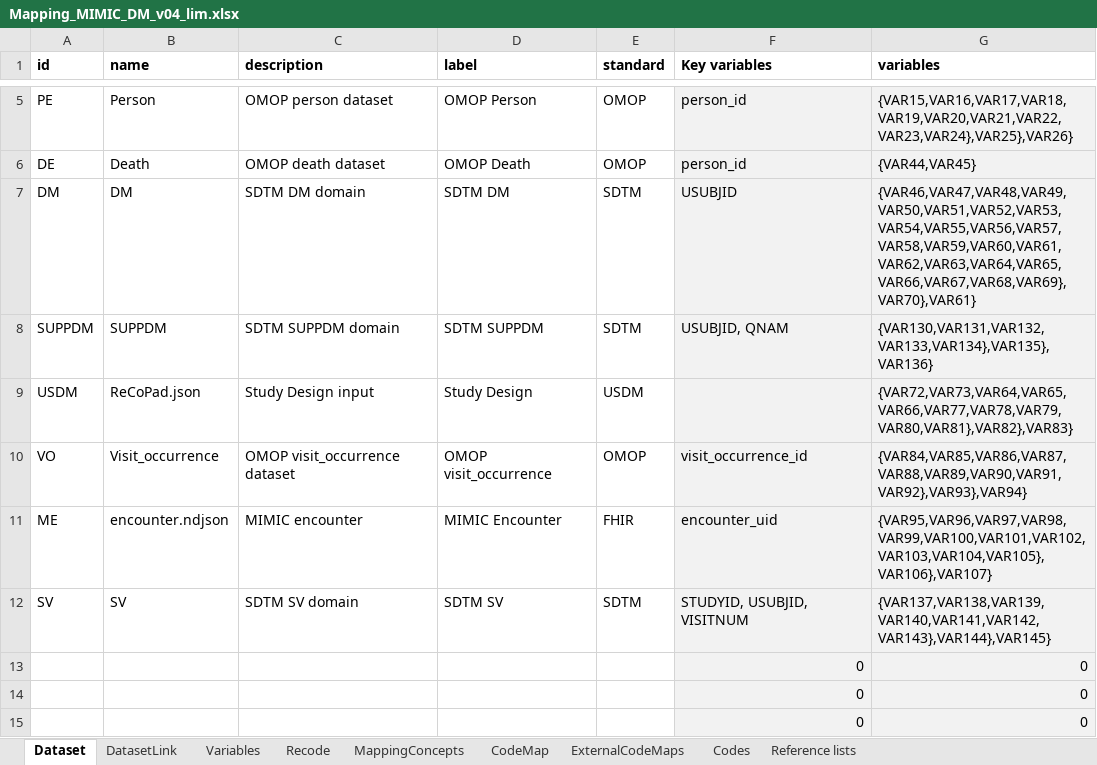
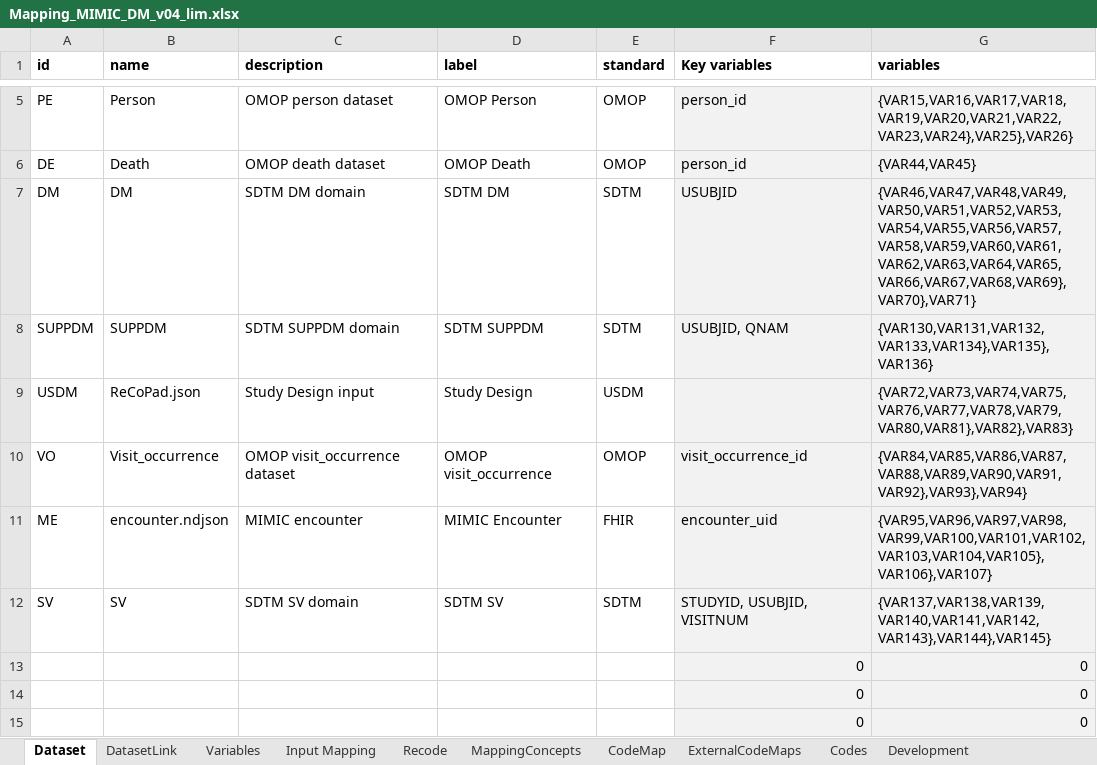
Before and after one commit to ClinLine/RWD_Lineage_Tool, an Excel workbook: LineageExcel/Mapping_MIMIC_DM_v04_lim.xlsx, sheet Dataset, drawn as a sheet; only a part is shown, gaps mark what is left out; values as stored, in another font and other column widths than the file's, no borders; the diff names each change by its address in the sheet, - before the commit and + after, or states it on an @@ line.

Commit message:
Update Mapping_MIMIC_DM_v04_lim.xlsx

```diff
--- a/LineageExcel/Mapping_MIMIC_DM_v04_lim.xlsx (sheet Dataset)
+++ b/LineageExcel/Mapping_MIMIC_DM_v04_lim.xlsx (sheet Dataset)
+sheet tab: Input Mapping
+sheet tab: Development
-G7 (variables): {VAR46,VAR47,VAR48,VAR49,VAR50,VAR51,VAR52,VAR53,VAR54,VAR55,VAR56,VAR57,VAR58,VAR59,VAR60,VAR61,VAR62,VAR63,VAR64,VAR65,VAR66,VAR67,VAR68,VAR69},VAR70},VAR61}
+G7 (variables): {VAR46,VAR47,VAR48,VAR49,VAR50,VAR51,VAR52,VAR53,VAR54,VAR55,VAR56,VAR57,VAR58,VAR59,VAR60,VAR61,VAR62,VAR63,VAR64,VAR65,VAR66,VAR67,VAR68,VAR69},VAR70},VAR71}
-G9 (variables): {VAR72,VAR73,VAR64,VAR65,VAR66,VAR77,VAR78,VAR79,VAR80,VAR81},VAR82},VAR83}
+G9 (variables): {VAR72,VAR73,VAR74,VAR75,VAR76,VAR77,VAR78,VAR79,VAR80,VAR81},VAR82},VAR83}
```
Also changed, not shown: sheet Variables, sheet MappingConcepts, other sheet tabs, formulas that keep their value.
